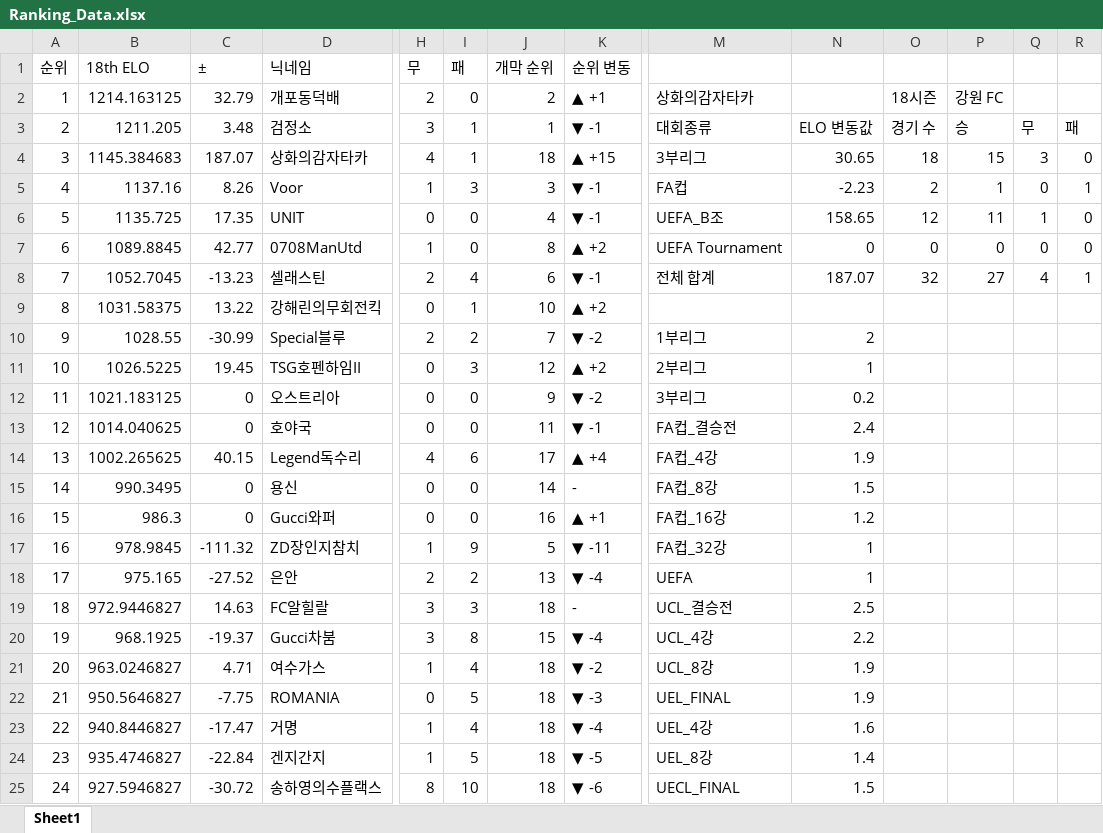
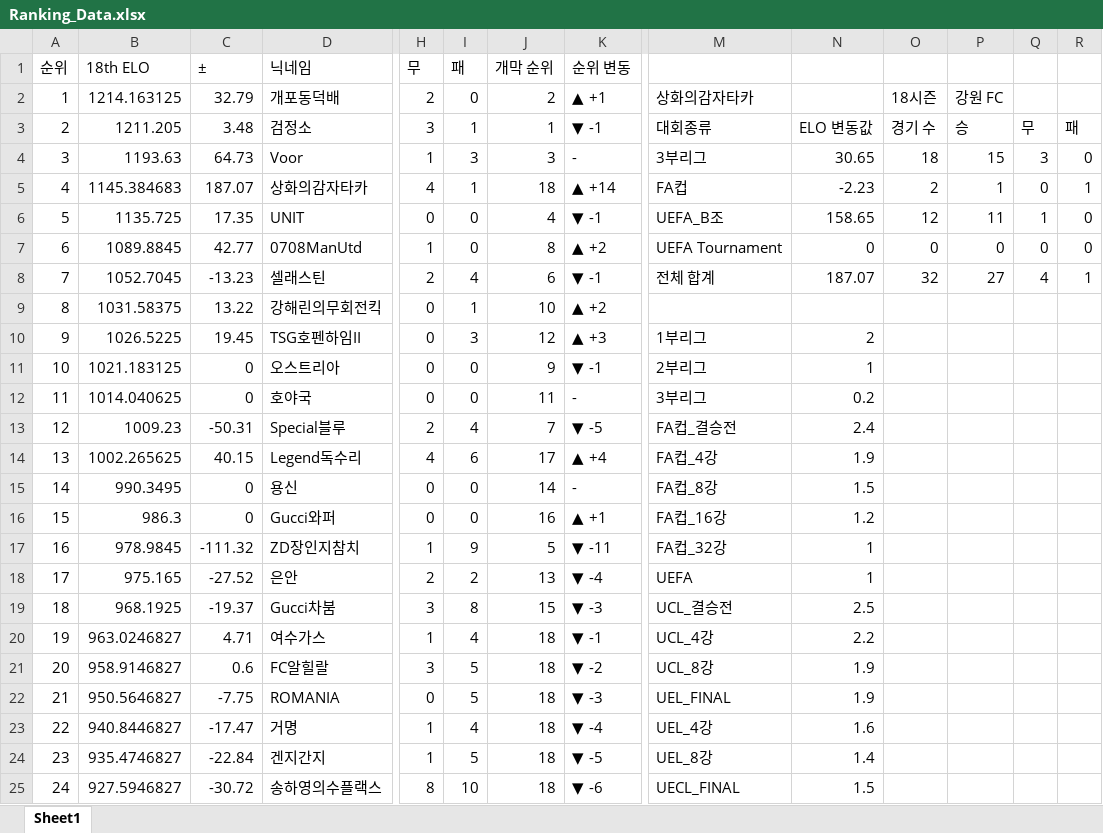
Before and after one commit to xldyxl/all-star-league, an Excel workbook: Ranking_Data.xlsx, sheet Sheet1, drawn as a sheet; only a part is shown, gaps mark what is left out; values as stored, in another font and other column widths than the file's, no borders; removed rows and columns are numbered as before the commit, all else as after; rows hold the shown columns only; the diff names each change by its address in the sheet, - before the commit and + after, or states it on an @@ line.

```diff
--- a/Ranking_Data.xlsx (sheet Sheet1)
+++ b/Ranking_Data.xlsx (sheet Sheet1)
+row 4: 3 | 1193.63 | 64.73 | Voor | 1 | 3 | 3 | - | 3부리그 | 30.65 | 18 | 15 | 3 | 0
@@ column A (순위) renumbered between rows 5 and 20 @@
-K5 (순위 변동): ▲ +15
+K5 (순위 변동): ▲ +14
-M5: 3부리그
+M5: FA컵
-N5: 30.65
+N5: -2.23
-O5: 18
+O5: 2
-P5: 15
+P5: 1
-Q5: 3
+Q5: 0
-R5: 0
+R5: 1
-row 5: 4 | 1137.16 | 8.26 | Voor | 1 | 3 | 3 | ▼ -1 | FA컵 | -2.23 | 2 | 1 | 0 | 1
-row 10: 9 | 1028.55 | -30.99 | Special블루 | 2 | 2 | 7 | ▼ -2 | 1부리그 | 2
-K10 (순위 변동): ▲ +2
+K10 (순위 변동): ▲ +3
-M10: 2부리그
+M10: 1부리그
-N10: 1
+N10: 2
-K11 (순위 변동): ▼ -2
+K11 (순위 변동): ▼ -1
-M11: 3부리그
+M11: 2부리그
-N11: 0.2
+N11: 1
-K12 (순위 변동): ▼ -1
+K12 (순위 변동): -
-M12: FA컵_결승전
+M12: 3부리그
-N12: 2.4
+N12: 0.2
+row 13: 12 | 1009.23 | -50.31 | Special블루 | 2 | 4 | 7 | ▼ -5 | FA컵_결승전 | 2.4
-row 19: 18 | 972.9446827 | 14.63 | FC알힐랄 | 3 | 3 | 18 | - | UCL_결승전 | 2.5
-K19 (순위 변동): ▼ -4
+K19 (순위 변동): ▼ -3
-M19: UCL_4강
+M19: UCL_결승전
-N19: 2.2
+N19: 2.5
-K20 (순위 변동): ▼ -2
+K20 (순위 변동): ▼ -1
-M20: UCL_8강
+M20: UCL_4강
-N20: 1.9
+N20: 2.2
+row 21: 20 | 958.9146827 | 0.6 | FC알힐랄 | 3 | 5 | 18 | ▼ -2 | UCL_8강 | 1.9
```
Also changed, not shown: 10 other files.
